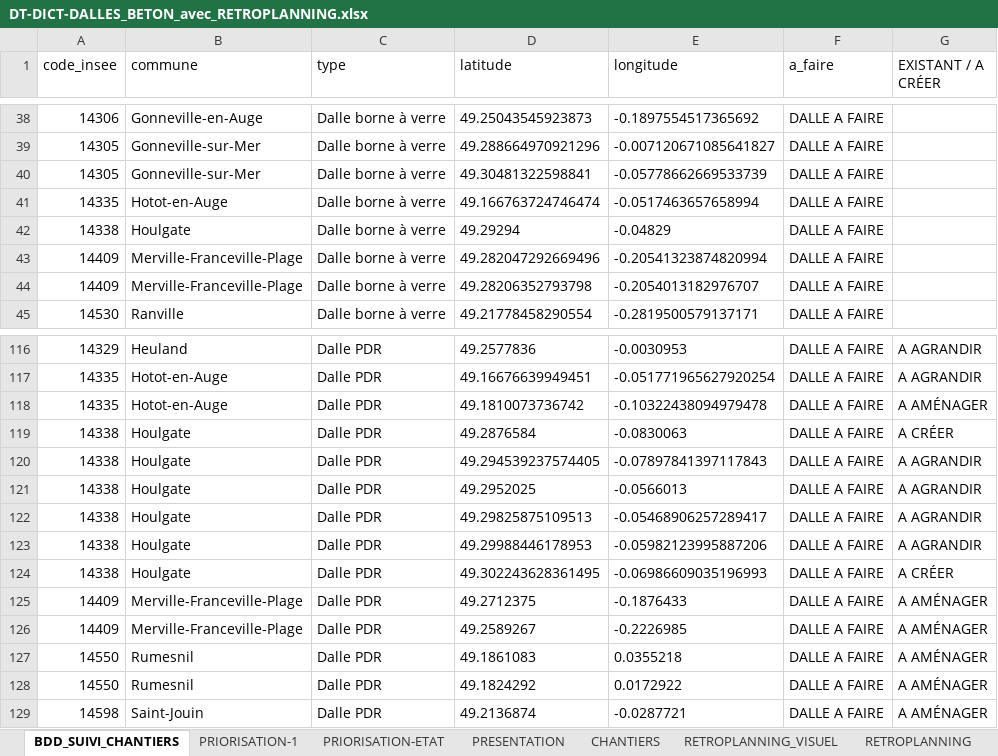
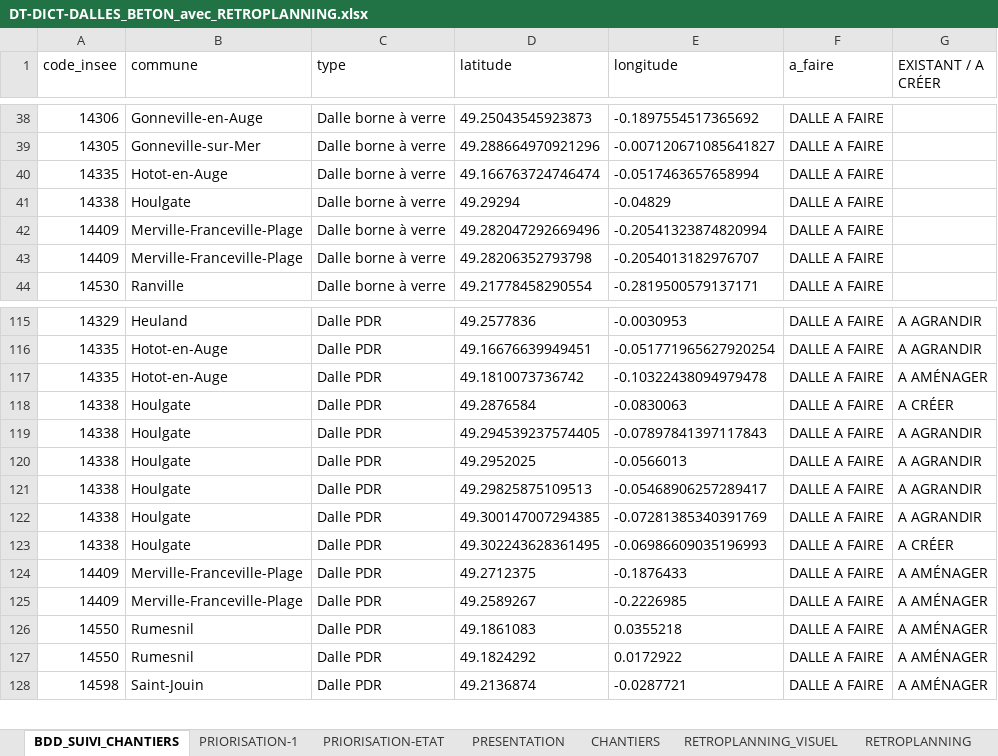
Before and after one commit to ncpa-dechets/suivi-chantiers, an Excel workbook: DT-DICT-DALLES_BETON_avec_RETROPLANNING.xlsx, sheet BDD_SUIVI_CHANTIERS, drawn as a sheet; only a part is shown, gaps mark what is left out; values as stored, in another font and other column widths than the file's, no borders; table styles not drawn; removed rows and columns are numbered as before the commit, all else as after; the diff names each change by its address in the sheet, - before the commit and + after, or states it on an @@ line.

Commit message:
Update DT-DICT-DALLES_BETON_avec_RETROPLANNING.xlsx

```diff
--- a/DT-DICT-DALLES_BETON_avec_RETROPLANNING.xlsx (sheet BDD_SUIVI_CHANTIERS)
+++ b/DT-DICT-DALLES_BETON_avec_RETROPLANNING.xlsx (sheet BDD_SUIVI_CHANTIERS)
-row 40: 14305 | Gonneville-sur-Mer | Dalle borne à verre | 49.30481322598841 | -0.05778662669533739 | DALLE A FAIRE
-D122 (latitude): 49.29988446178953
+D122 (latitude): 49.300147007294385
-E122 (longitude): -0.05982123995887206
+E122 (longitude): -0.07281385340391769
```
Also changed, not shown: sheet PRIORISATION-ETAT, sheet PRESENTATION, sheet PRIORISATION-1, sheet RETROPLANNING, formulas that keep their value, charts or pictures.
